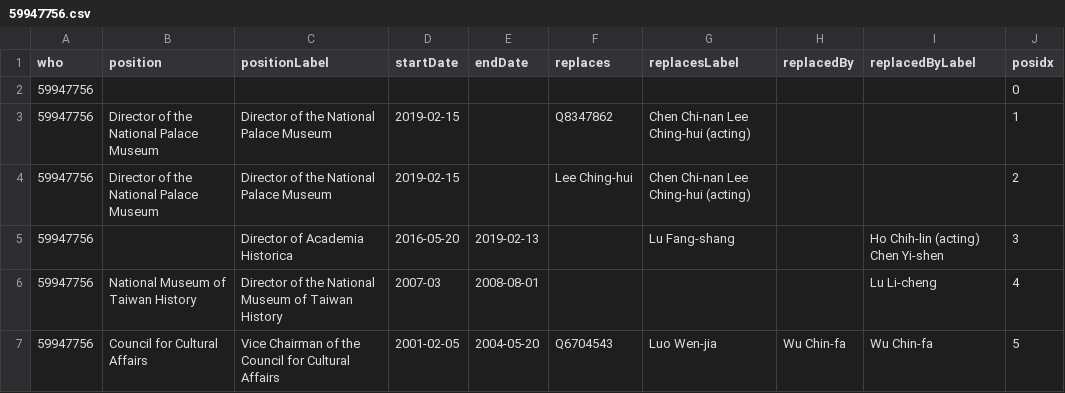
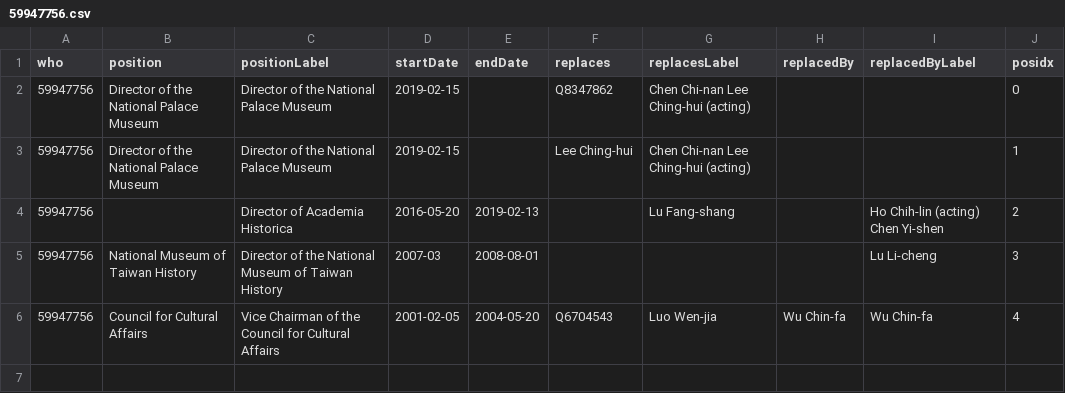
Before and after one commit to every-politician-scrapers/taiwan, a CSV file: enwiki/csv/59947756.csv, drawn as a sheet.

```diff
--- a/enwiki/csv/59947756.csv
+++ b/enwiki/csv/59947756.csv
@@ -1,7 +1,6 @@
 who,position,positionLabel,startDate,endDate,replaces,replacesLabel,replacedBy,replacedByLabel,posidx
-59947756,,,,,,,,,0
-59947756,Director of the National Palace Museum,Director of the National Palace Museum,2019-02-15,,Q8347862,Chen Chi-nan Lee Ching-hui (acting),,,1
-59947756,Director of the National Palace Museum,Director of the National Palace Museum,2019-02-15,,Lee Ching-hui,Chen Chi-nan Lee Ching-hui (acting),,,2
-59947756,,Director of Academia Historica,2016-05-20,2019-02-13,,Lu Fang-shang,,Ho Chih-lin (acting) Chen Yi-shen,3
-59947756,National Museum of Taiwan History,Director of the National Museum of Taiwan History,2007-03,2008-08-01,,,,Lu Li-cheng,4
-59947756,Council for Cultural Affairs,Vice Chairman of the Council for Cultural Affairs,2001-02-05,2004-05-20,Q6704543,Luo Wen-jia,Wu Chin-fa,Wu Chin-fa,5
+59947756,Director of the National Palace Museum,Director of the National Palace Museum,2019-02-15,,Q8347862,Chen Chi-nan Lee Ching-hui (acting),,,0
+59947756,Director of the National Palace Museum,Director of the National Palace Museum,2019-02-15,,Lee Ching-hui,Chen Chi-nan Lee Ching-hui (acting),,,1
+59947756,,Director of Academia Historica,2016-05-20,2019-02-13,,Lu Fang-shang,,Ho Chih-lin (acting) Chen Yi-shen,2
+59947756,National Museum of Taiwan History,Director of the National Museum of Taiwan History,2007-03,2008-08-01,,,,Lu Li-cheng,3
+59947756,Council for Cultural Affairs,Vice Chairman of the Council for Cultural Affairs,2001-02-05,2004-05-20,Q6704543,Luo Wen-jia,Wu Chin-fa,Wu Chin-fa,4
```
Also changed, not shown: enwiki/csv/1607714.csv, 4 other files.
